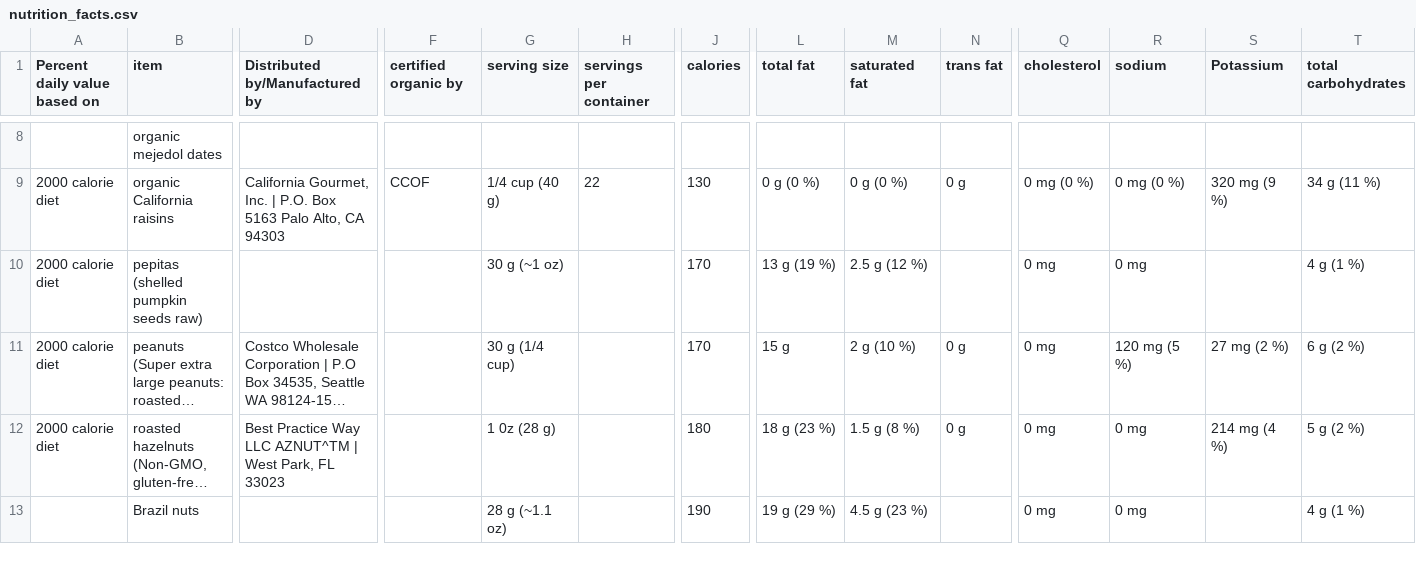
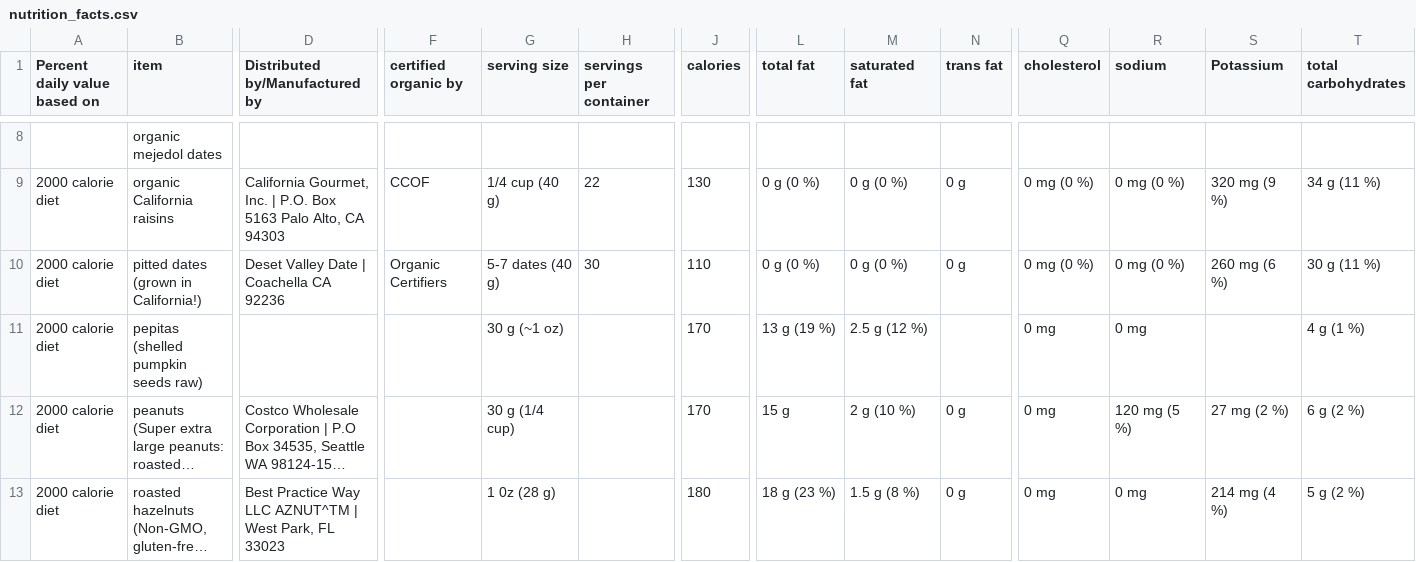
Before and after one commit to Shail-Shouryya/data, a CSV file: nutrition_facts.csv, drawn as a sheet; only a part is shown, gaps mark what is left out; the shorter side is filled out with more unchanged rows; long unchanged cells end in …; rows hold the shown columns only; the diff names each change by its address in the sheet, - before the commit and + after, or states it on an @@ line.

Commit message:
pitted dates (grown in California\!)

```diff
--- a/nutrition_facts.csv
+++ b/nutrition_facts.csv
+row 10: 2000 calorie diet | pitted dates (grown in California!) | Deset Valley Date | Coachella CA 92236 | Organic Certifiers | 5-7 dates (40 g) | 30 | 110 | 0 g (0 %) | 0 g (0 %) | 0 g | 0 mg (0 %) | 0 mg (0 %) | 260 mg (6 %) | 30 g (11 %)
```
